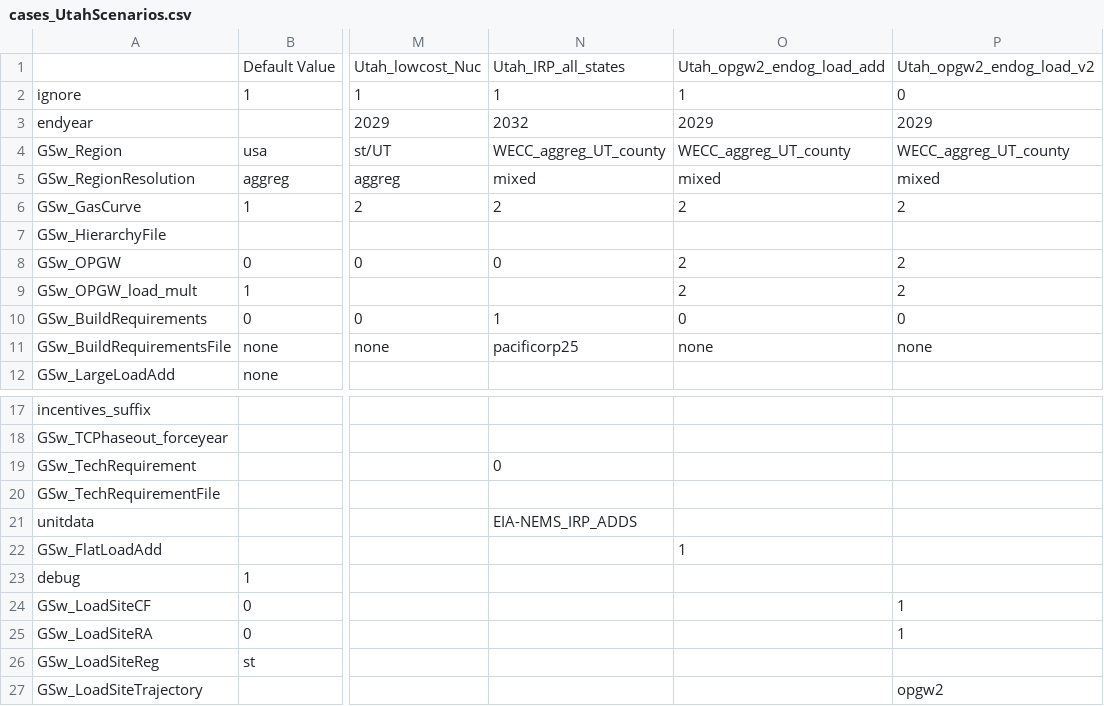
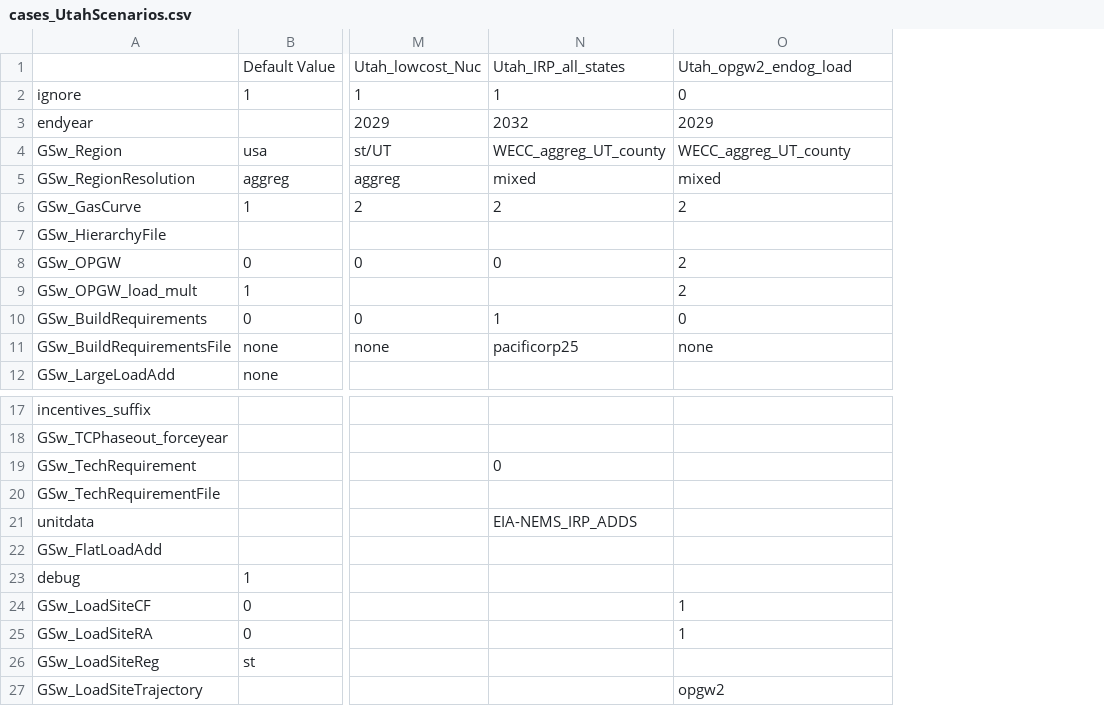
Before and after one commit to NREL/ReEDS-2.0, a CSV file: cases_UtahScenarios.csv, drawn as a sheet; only a part is shown, gaps mark what is left out; the diff names each change by its address in the sheet, - before the commit and + after, or states it on an @@ line.

Commit message:
remove old endog large load case

```diff
--- a/cases_UtahScenarios.csv
+++ b/cases_UtahScenarios.csv
-column P, rows 1-11: Utah_opgw2_endog_load_v2 | 0 | 2029 | WECC_aggreg_UT_county | mixed | 2 |  | 2 | 2 | 0 | none; rows 24-27: 1 | 1 |  | opgw2
-O1: Utah_opgw2_endog_load_add
+O1: Utah_opgw2_endog_load
-O2: 1
+O2: 0
-O22: 1
+O22: (empty)
-O24:O25: (empty)
+O24:O25: 1
-O27: (empty)
+O27: opgw2
```
